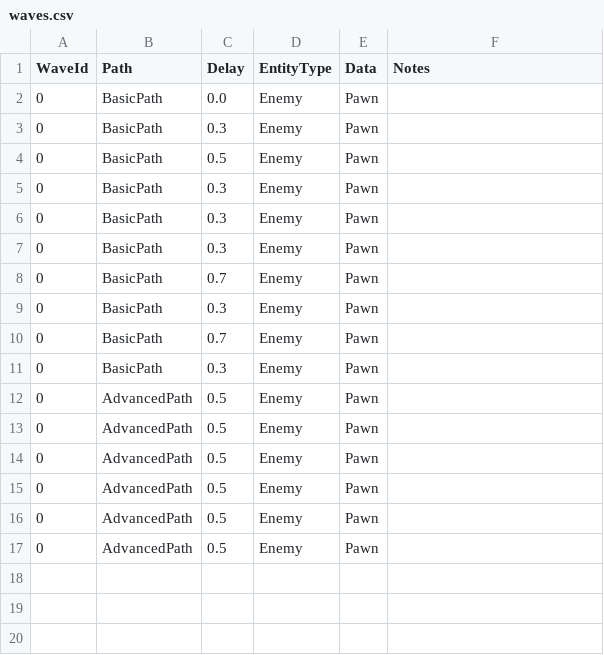
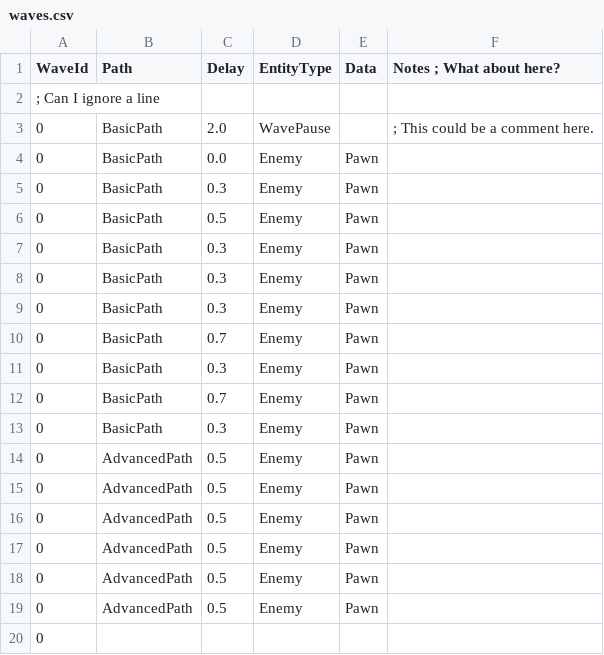
Before and after one commit to jmonasterio/td1, a CSV file: Assets/Data/waves.csv, drawn as a sheet.

Commit message:
Comment support. Multiple waves.

```diff
--- a/Assets/Data/waves.csv
+++ b/Assets/Data/waves.csv
@@ -1,2 +1,4 @@
-WaveId,	Path,        Delay,     EntityType, Data, Notes
+WaveId,	Path,        Delay,     EntityType, Data, Notes ; What about here?
+; Can I ignore a line
+0,		BasicPath,	 2.0,       WavePause,  ,			; This could be a comment here.				
 0,		BasicPath,	 0.0,       Enemy,		Pawn,							
@@ -17 +19,2 @@ WaveId,	Path,        Delay,     EntityType, Data, Notes
 0,		AdvancedPath,0.5,       Enemy,		Pawn,							
+0,
```
Also changed, not shown: 3 other files.
